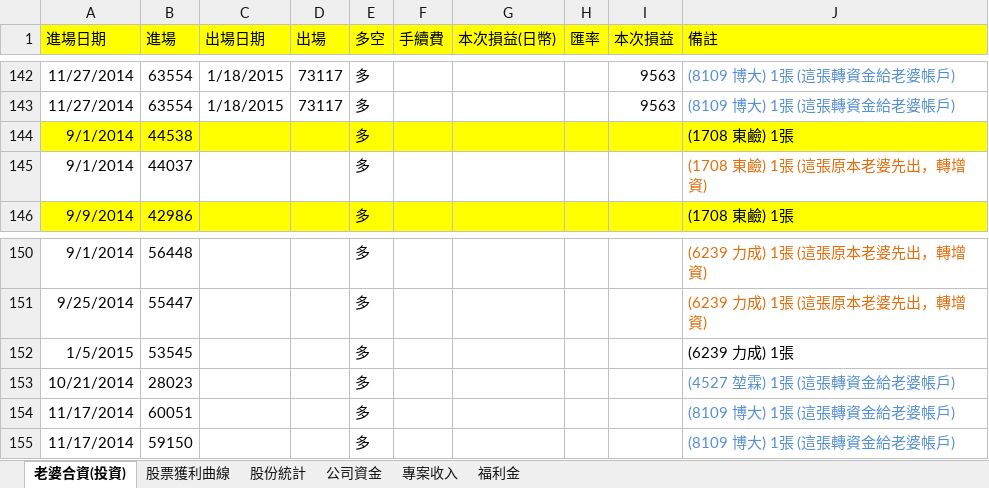
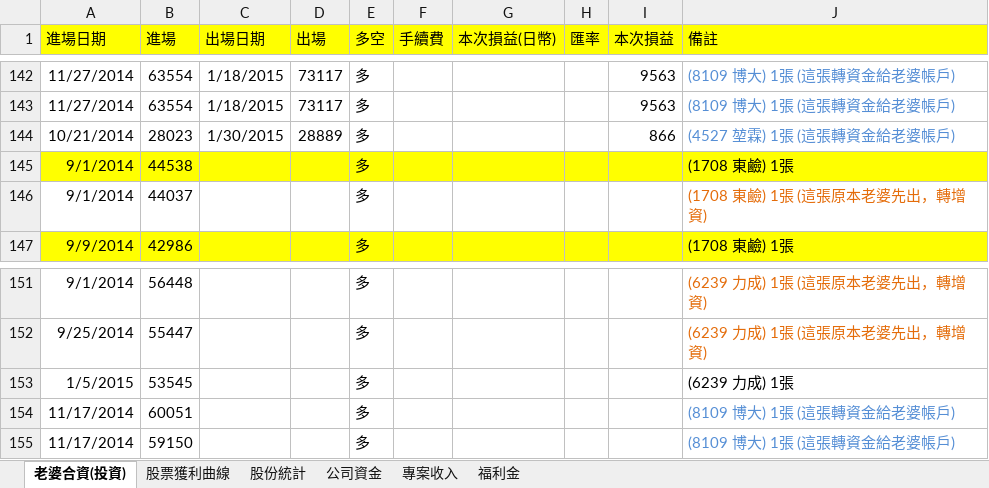
Before and after one commit to dada2cindy/tradeuse-dada2cindy, an Excel workbook: 交易紀錄/交易紀錄-股票權證和公司帳本.xlsx, sheet 老婆合資(投資), drawn as a sheet; only a part is shown, gaps mark what is left out; values as stored, in another font and other column widths than the file's, no borders; removed rows and columns are numbered as before the commit, all else as after; the diff names each change by its address in the sheet, - before the commit and + after, or states it on an @@ line.

```diff
--- a/交易紀錄/交易紀錄-股票權證和公司帳本.xlsx (sheet 老婆合資(投資))
+++ b/交易紀錄/交易紀錄-股票權證和公司帳本.xlsx (sheet 老婆合資(投資))
+row 144: 10/21/2014 | 28023 | 1/30/2015 | 28889 | 多 |  |  |  | 866 | (4527 堃霖) 1張 (這張轉資金給老婆帳戶)
-row 153: 10/21/2014 | 28023 |  |  | 多 |  |  |  |  | (4527 堃霖) 1張 (這張轉資金給老婆帳戶)
```
Also changed, not shown: sheet 股票獲利曲線, charts or pictures.
